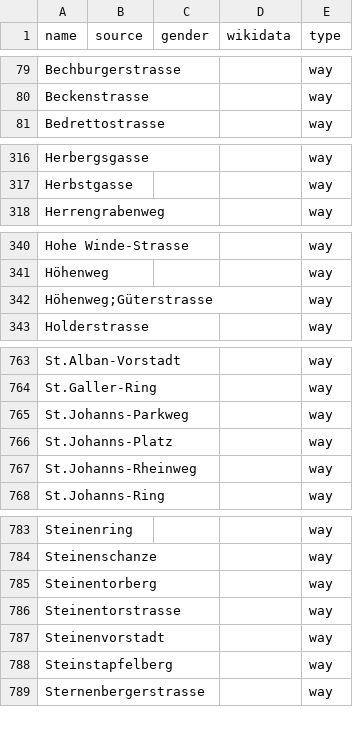
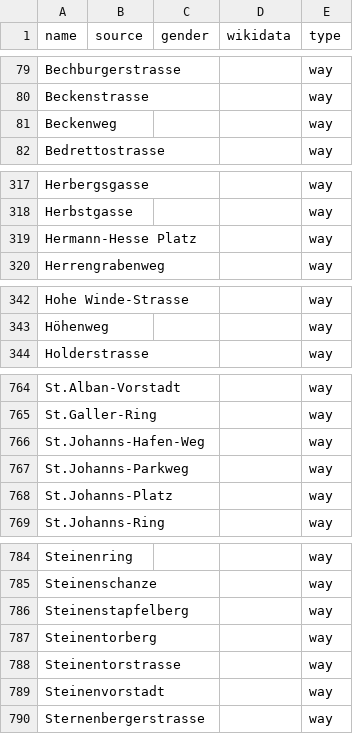
Before and after one commit to EqualStreetNames/equalstreetnames-basel, a CSV file: data/other.csv, drawn as a sheet; only a part is shown, gaps mark what is left out; removed rows and columns are numbered as before the commit, all else as after; the diff covers the shown part only; the diff names each change by its address in the sheet, - before the commit and + after, or states it on an @@ line.

```diff
--- a/data/other.csv
+++ b/data/other.csv
+row 81: Beckenweg |  |  |  | way
+row 319: Hermann-Hesse Platz |  |  |  | way
-row 342: Höhenweg;Güterstrasse |  |  |  | way
+row 766: St.Johanns-Hafen-Weg |  |  |  | way
-row 767: St.Johanns-Rheinweg |  |  |  | way
+row 786: Steinenstapfelberg |  |  |  | way
-row 788: Steinstapfelberg |  |  |  | way
```
Also changed, not shown: 3 added rows and 2 removed rows elsewhere in this file, data/gender.csv, 3 other files.
